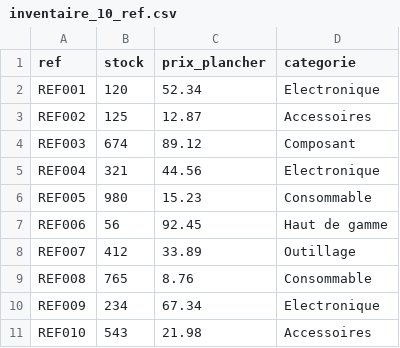
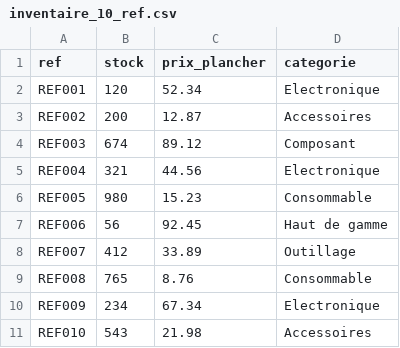
Before and after one commit to 100399507/algov3, a CSV file: inventaire_10_ref.csv, drawn as a sheet.

Commit message:
Update inventaire_10_ref.csv

```diff
--- a/inventaire_10_ref.csv
+++ b/inventaire_10_ref.csv
@@ -2,3 +2,3 @@ ref,stock,prix_plancher,categorie
 REF001,120,52.34,Electronique
-REF002,125,12.87,Accessoires
+REF002,200,12.87,Accessoires
 REF003,674,89.12,Composant
```
